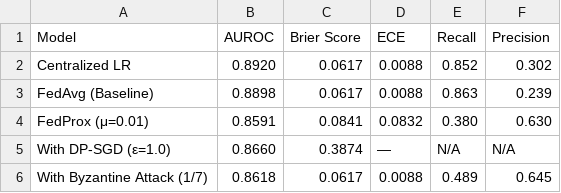
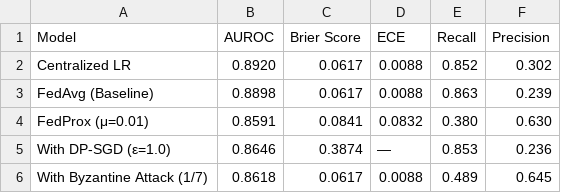
Before and after one commit to RaiyanJiyon/federated-healthcare-ml, a CSV file: results/plots/paper_main_results_table.csv, drawn as a sheet.

Commit message:
Update reported DP AUROC to 0.8646, adjust baseline gap, regenerate figures

```diff
--- a/results/plots/paper_main_results_table.csv
+++ b/results/plots/paper_main_results_table.csv
@@ -4,3 +4,3 @@ FedAvg (Baseline),0.8898,0.0617,0.0088,0.863,0.239
 FedProx (μ=0.01),0.8591,0.0841,0.0832,0.380,0.630
-With DP-SGD (ε=1.0),0.8660,0.3874,—,N/A,N/A
+With DP-SGD (ε=1.0),0.8646,0.3874,—,0.853,0.236
 With Byzantine Attack (1/7),0.8618,0.0617,0.0088,0.489,0.645
```
Also changed, not shown: results/summary/table1_main_results.csv, 16 other files.
